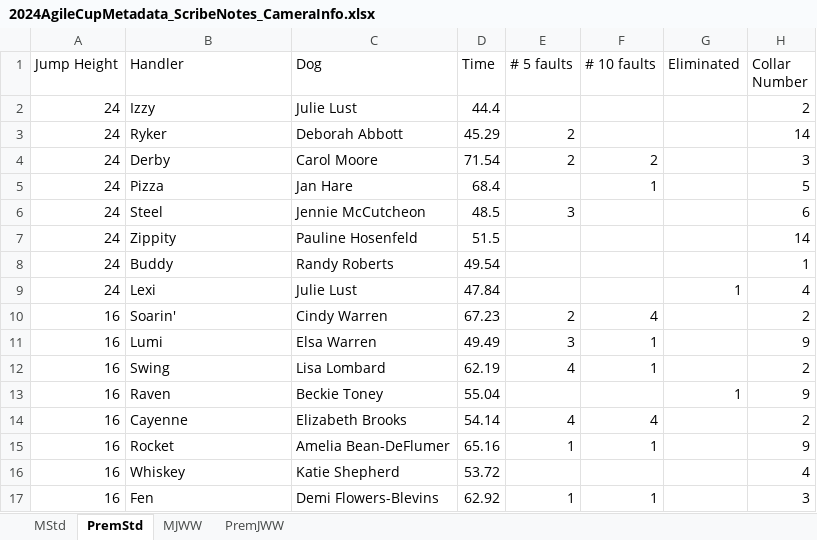
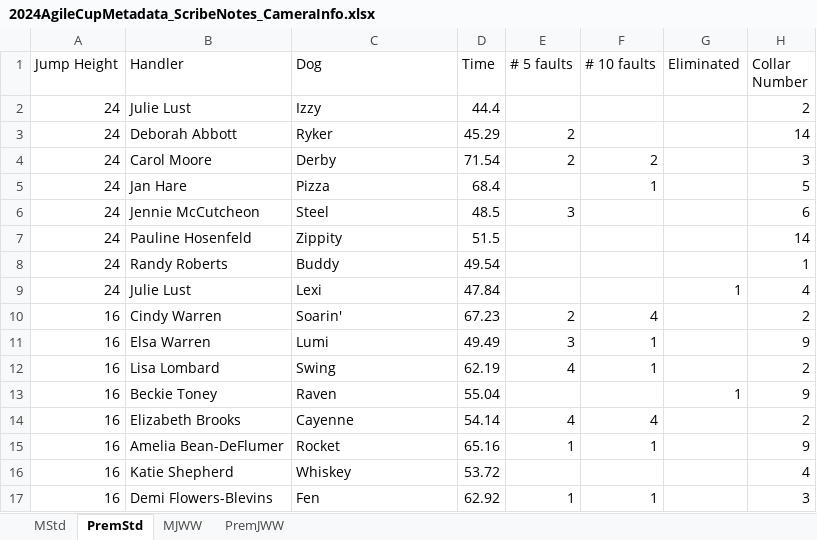
Before and after one commit to charlesramey/twentyfour_agile_analysis, an Excel workbook: 2024AgileCupMetadata_ScribeNotes_CameraInfo.xlsx, sheet PremStd, drawn as a sheet; only a part is shown; values as stored, in another font and other column widths than the file's, no borders; the diff covers the shown part only; the diff names each change by its address in the sheet, - before the commit and + after, or states it on an @@ line.

```diff
--- a/2024AgileCupMetadata_ScribeNotes_CameraInfo.xlsx (sheet PremStd)
+++ b/2024AgileCupMetadata_ScribeNotes_CameraInfo.xlsx (sheet PremStd)
-B2 (Handler): Izzy
+B2 (Handler): Julie Lust
-C2 (Dog): Julie Lust
+C2 (Dog): Izzy
-B3 (Handler): Ryker
+B3 (Handler): Deborah Abbott
-C3 (Dog): Deborah Abbott
+C3 (Dog): Ryker
-B4 (Handler): Derby
+B4 (Handler): Carol Moore
-C4 (Dog): Carol Moore
+C4 (Dog): Derby
-B5 (Handler): Pizza
+B5 (Handler): Jan Hare
-C5 (Dog): Jan Hare
+C5 (Dog): Pizza
-B6 (Handler): Steel
+B6 (Handler): Jennie McCutcheon
-C6 (Dog): Jennie McCutcheon
+C6 (Dog): Steel
-B7 (Handler): Zippity
+B7 (Handler): Pauline Hosenfeld
-C7 (Dog): Pauline Hosenfeld
+C7 (Dog): Zippity
-B8 (Handler): Buddy
+B8 (Handler): Randy Roberts
-C8 (Dog): Randy Roberts
+C8 (Dog): Buddy
-B9 (Handler): Lexi
+B9 (Handler): Julie Lust
-C9 (Dog): Julie Lust
+C9 (Dog): Lexi
-B10 (Handler): Soarin'
+B10 (Handler): Cindy Warren
-C10 (Dog): Cindy Warren
+C10 (Dog): Soarin'
-B11 (Handler): Lumi
+B11 (Handler): Elsa Warren
-C11 (Dog): Elsa Warren
+C11 (Dog): Lumi
-B12 (Handler): Swing
+B12 (Handler): Lisa Lombard
-C12 (Dog): Lisa Lombard
+C12 (Dog): Swing
-B13 (Handler): Raven
+B13 (Handler): Beckie Toney
-C13 (Dog): Beckie Toney
+C13 (Dog): Raven
-B14 (Handler): Cayenne
+B14 (Handler): Elizabeth Brooks
-C14 (Dog): Elizabeth Brooks
+C14 (Dog): Cayenne
-B15 (Handler): Rocket
+B15 (Handler): Amelia Bean-DeFlumer
-C15 (Dog): Amelia Bean-DeFlumer
+C15 (Dog): Rocket
-B16 (Handler): Whiskey
+B16 (Handler): Katie Shepherd
-C16 (Dog): Katie Shepherd
+C16 (Dog): Whiskey
-B17 (Handler): Fen
+B17 (Handler): Demi Flowers-Blevins
-C17 (Dog): Demi Flowers-Blevins
+C17 (Dog): Fen
```
Also changed, not shown: 60 edited cells elsewhere in this sheet, sheet MStd, sheet PremJWW, sheet MJWW.
